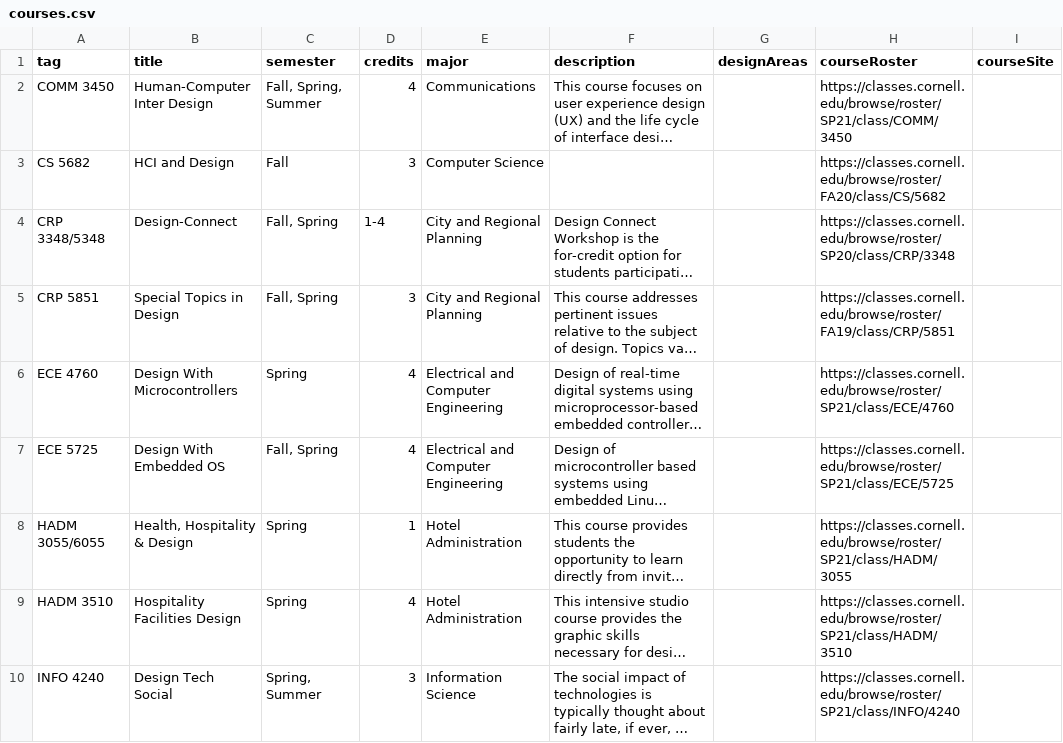
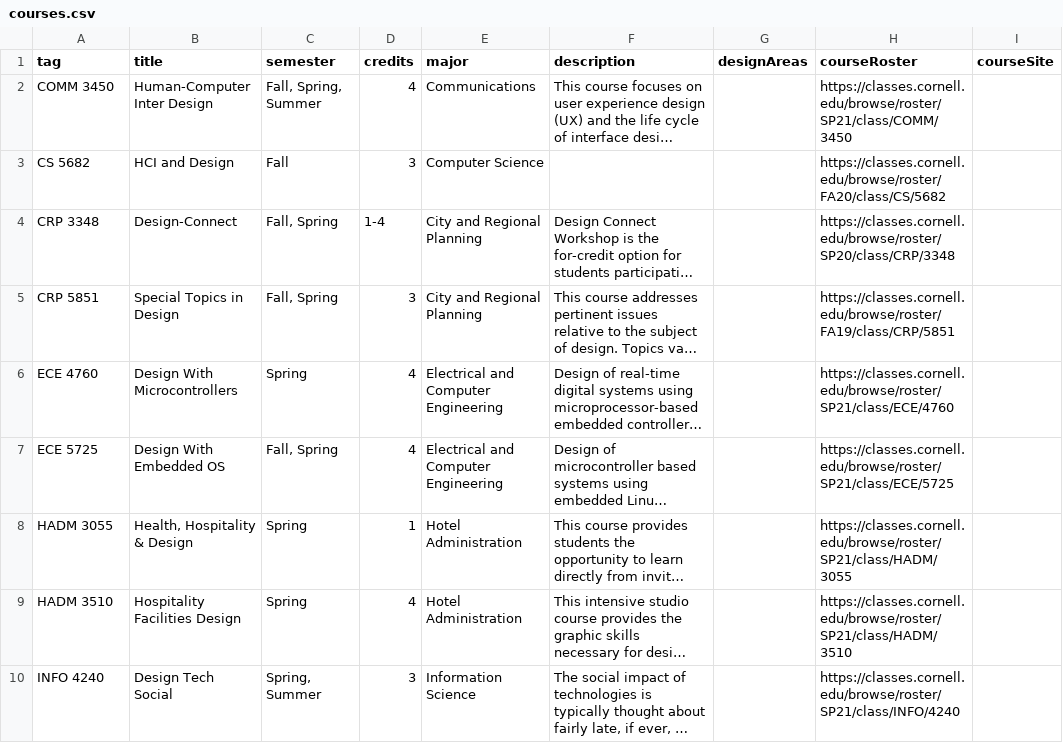
Before and after one commit to cornell-dti/DesignAtCornell, a CSV file: server/website_data_csv/courses.csv, drawn as a sheet; only a part is shown; long unchanged cells end in …; the diff names each change by its address in the sheet, - before the commit and + after, or states it on an @@ line.

Commit message:
wrote script to grab from class roster

```diff
--- a/server/website_data_csv/courses.csv
+++ b/server/website_data_csv/courses.csv
-A4 (tag): CRP 3348/5348
+A4 (tag): CRP 3348
-A8 (tag): HADM 3055/6055
+A8 (tag): HADM 3055
```
Also changed, not shown: 4 other files.
